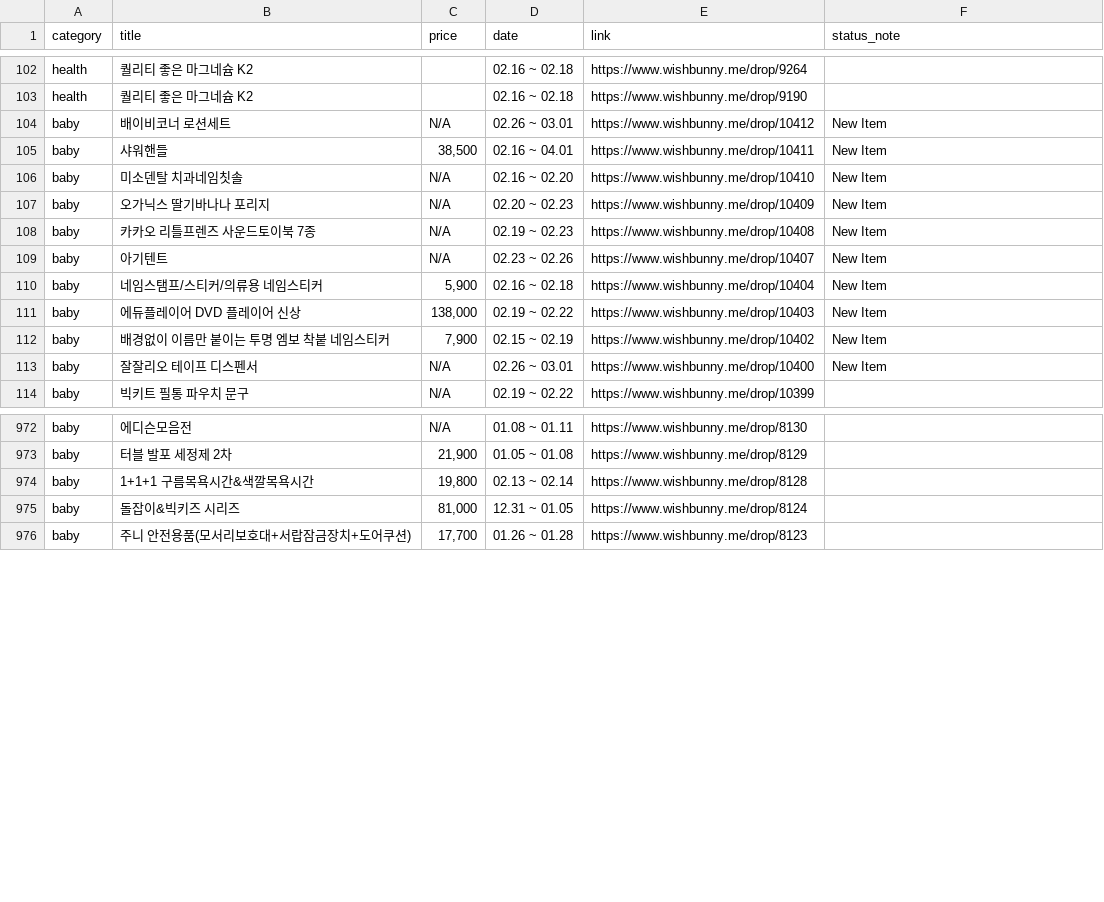
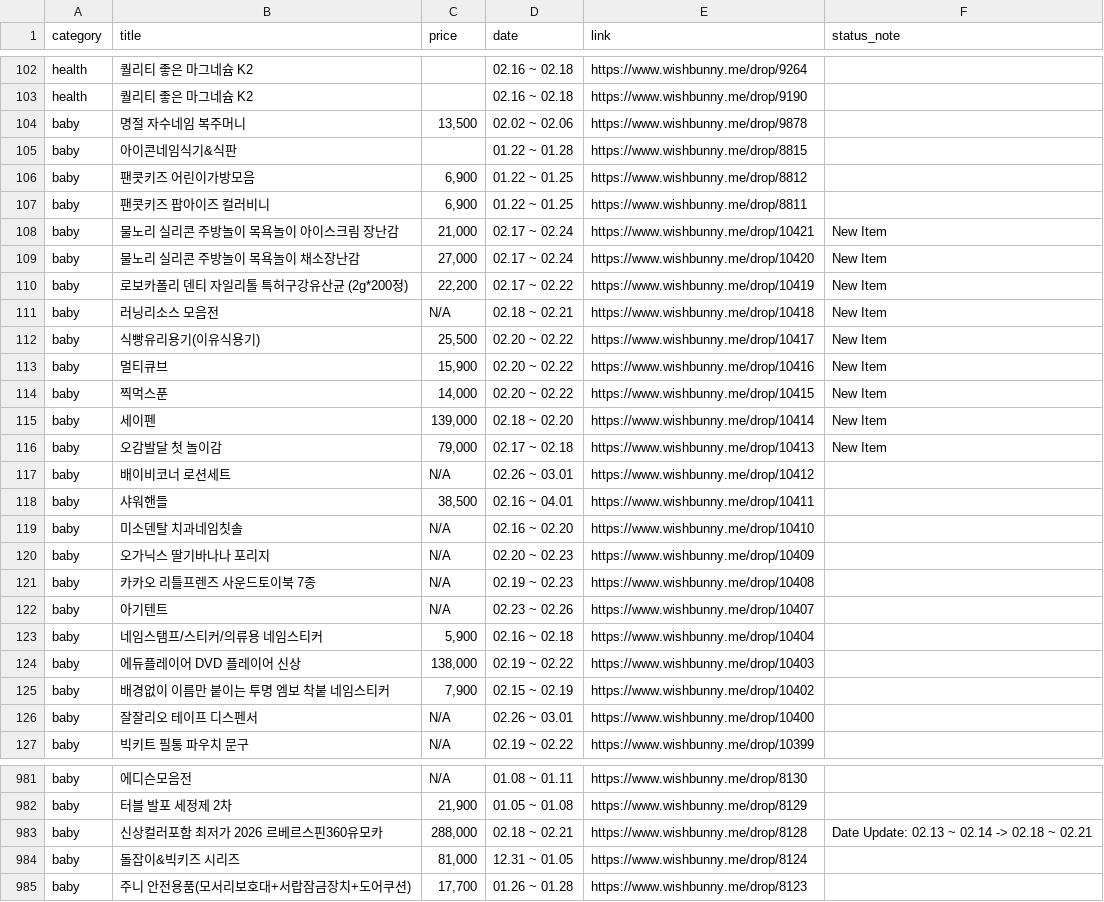
Before and after one commit to withel09/kids-schedule-app, a CSV file: wishbunny_history.csv, drawn as a sheet; only a part is shown, gaps mark what is left out; the diff covers the shown part only.

Commit message:
Auto-update history data [skip ci]

```diff
--- a/wishbunny_history.csv
+++ b/wishbunny_history.csv
@@ -103,12 +103,25 @@ health,퀄리티 좋은 마그네슘 K2,,02.16 ~ 02.18,https://www.wishbunny.me/
 health,퀄리티 좋은 마그네슘 K2,,02.16 ~ 02.18,https://www.wishbunny.me/drop/9190,
-baby,배이비코너 로션세트,N/A,02.26 ~ 03.01,https://www.wishbunny.me/drop/10412,New Item
-baby,샤워핸들,"38,500",02.16 ~ 04.01,https://www.wishbunny.me/drop/10411,New Item
-baby,미소덴탈 치과네임칫솔,N/A,02.16 ~ 02.20,https://www.wishbunny.me/drop/10410,New Item
-baby,오가닉스 딸기바나나 포리지,N/A,02.20 ~ 02.23,https://www.wishbunny.me/drop/10409,New Item
-baby,카카오 리틀프렌즈 사운드토이북 7종,N/A,02.19 ~ 02.23,https://www.wishbunny.me/drop/10408,New Item
-baby,아기텐트,N/A,02.23 ~ 02.26,https://www.wishbunny.me/drop/10407,New Item
-baby,네임스탬프/스티커/의류용 네임스티커,"5,900",02.16 ~ 02.18,https://www.wishbunny.me/drop/10404,New Item
-baby,에듀플레이어 DVD 플레이어 신상,"138,000",02.19 ~ 02.22,https://www.wishbunny.me/drop/10403,New Item
-baby,배경없이 이름만 붙이는 투명 엠보 착붙 네임스티커,"7,900",02.15 ~ 02.19,https://www.wishbunny.me/drop/10402,New Item
-baby,잘잘리오 테이프 디스펜서,N/A,02.26 ~ 03.01,https://www.wishbunny.me/drop/10400,New Item
+baby,명절 자수네임 복주머니,"13,500",02.02 ~ 02.06,https://www.wishbunny.me/drop/9878,
+baby,아이콘네임식기&식판,,01.22 ~ 01.28,https://www.wishbunny.me/drop/8815,
+baby,팬콧키즈 어린이가방모음,"6,900",01.22 ~ 01.25,https://www.wishbunny.me/drop/8812,
+baby,팬콧키즈 팝아이즈 컬러비니,"6,900",01.22 ~ 01.25,https://www.wishbunny.me/drop/8811,
+baby,물노리 실리콘 주방놀이 목욕놀이 아이스크림 장난감,"21,000",02.17 ~ 02.24,https://www.wishbunny.me/drop/10421,New Item
+baby,물노리 실리콘 주방놀이 목욕놀이 채소장난감,"27,000",02.17 ~ 02.24,https://www.wishbunny.me/drop/10420,New Item
+baby,로보카폴리 덴티 자일리톨 특허구강유산균 (2g*200정),"22,200",02.17 ~ 02.22,https://www.wishbunny.me/drop/10419,New Item
+baby,러닝리소스 모음전,N/A,02.18 ~ 02.21,https://www.wishbunny.me/drop/10418,New Item
+baby,식빵유리용기(이유식용기),"25,500",02.20 ~ 02.22,https://www.wishbunny.me/drop/10417,New Item
+baby,멀티큐브,"15,900",02.20 ~ 02.22,https://www.wishbunny.me/drop/10416,New Item
+baby,찍먹스푼,"14,000",02.20 ~ 02.22,https://www.wishbunny.me/drop/10415,New Item
+baby,세이펜,"139,000",02.18 ~ 02.20,https://www.wishbunny.me/drop/10414,New Item
+baby,오감발달 첫 놀이감,"79,000",02.17 ~ 02.18,https://www.wishbunny.me/drop/10413,New Item
+baby,배이비코너 로션세트,N/A,02.26 ~ 03.01,https://www.wishbunny.me/drop/10412,
+baby,샤워핸들,"38,500",02.16 ~ 04.01,https://www.wishbunny.me/drop/10411,
+baby,미소덴탈 치과네임칫솔,N/A,02.16 ~ 02.20,https://www.wishbunny.me/drop/10410,
+baby,오가닉스 딸기바나나 포리지,N/A,02.20 ~ 02.23,https://www.wishbunny.me/drop/10409,
+baby,카카오 리틀프렌즈 사운드토이북 7종,N/A,02.19 ~ 02.23,https://www.wishbunny.me/drop/10408,
+baby,아기텐트,N/A,02.23 ~ 02.26,https://www.wishbunny.me/drop/10407,
+baby,네임스탬프/스티커/의류용 네임스티커,"5,900",02.16 ~ 02.18,https://www.wishbunny.me/drop/10404,
+baby,에듀플레이어 DVD 플레이어 신상,"138,000",02.19 ~ 02.22,https://www.wishbunny.me/drop/10403,
+baby,배경없이 이름만 붙이는 투명 엠보 착붙 네임스티커,"7,900",02.15 ~ 02.19,https://www.wishbunny.me/drop/10402,
+baby,잘잘리오 테이프 디스펜서,N/A,02.26 ~ 03.01,https://www.wishbunny.me/drop/10400,
 baby,빅키트 필통 파우치 문구,N/A,02.19 ~ 02.22,https://www.wishbunny.me/drop/10399,
@@ -973,3 +982,3 @@ baby,에디슨모음전,N/A,01.08 ~ 01.11,https://www.wishbunny.me/drop/8130,
 baby,터블 발포 세정제 2차,"21,900",01.05 ~ 01.08,https://www.wishbunny.me/drop/8129,
-baby,1+1+1 구름목욕시간&색깔목욕시간,"19,800",02.13 ~ 02.14,https://www.wishbunny.me/drop/8128,
+baby,신상컬러포함 최저가 2026 르베르스핀360유모카,"288,000",02.18 ~ 02.21,https://www.wishbunny.me/drop/8128,Date Update: 02.13 ~ 02.14 -> 02.18 ~ 02.21
 baby,돌잡이&빅키즈 시리즈,"81,000",12.31 ~ 01.05,https://www.wishbunny.me/drop/8124,
```
Also changed, not shown: 1 removed row and 88 edited cells elsewhere in this file.
